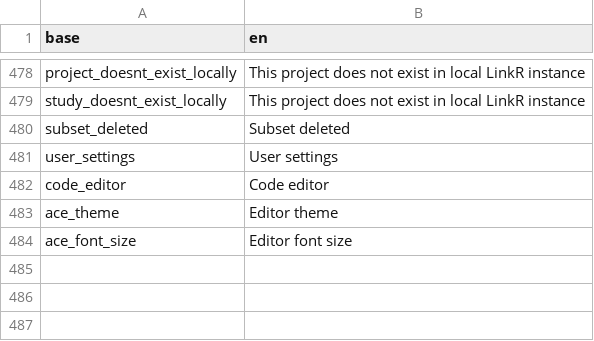
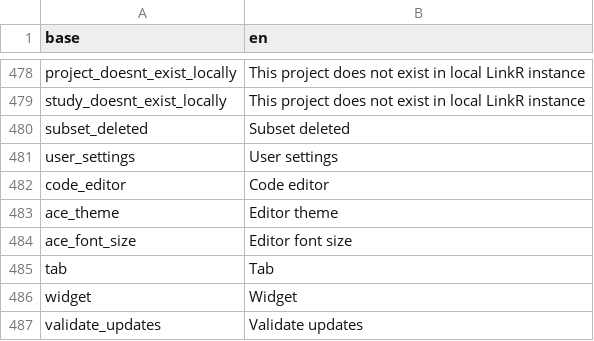
Before and after one commit to BorisDelange/LinkR, a CSV file: inst/translations/translation_en.csv, drawn as a sheet; only a part is shown, gaps mark what is left out.

```diff
--- a/inst/translations/translation_en.csv
+++ b/inst/translations/translation_en.csv
@@ -484 +484,4 @@ ace_theme,Editor theme
 ace_font_size,Editor font size
+tab,Tab
+widget,Widget
+validate_updates,Validate updates
```
Also changed, not shown: inst/translations/translation_fr.csv, 1 other file.
